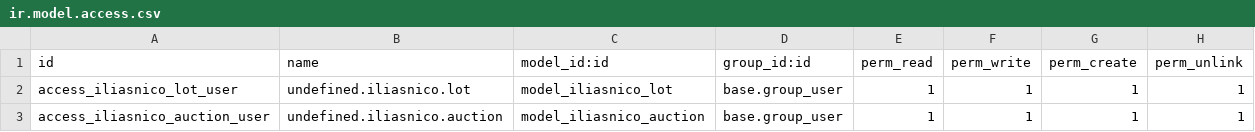
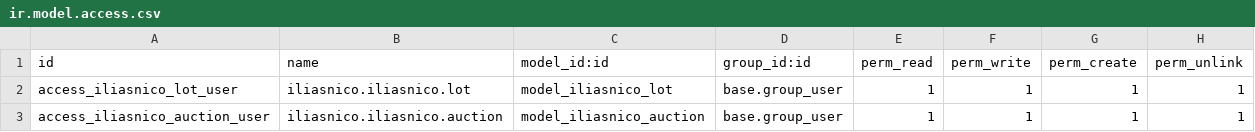
Before and after one commit to Nicolas1950/Porject01test, a CSV file: iliasnico/security/ir.model.access.csv, drawn as a sheet.

Commit message:
test

```diff
--- a/iliasnico/security/ir.model.access.csv
+++ b/iliasnico/security/ir.model.access.csv
@@ -1,3 +1,3 @@
 id,name,model_id:id,group_id:id,perm_read,perm_write,perm_create,perm_unlink
-access_iliasnico_lot_user,undefined.iliasnico.lot,model_iliasnico_lot,base.group_user,1,1,1,1
-access_iliasnico_auction_user,undefined.iliasnico.auction,model_iliasnico_auction,base.group_user,1,1,1,1
+access_iliasnico_lot_user,iliasnico.iliasnico.lot,model_iliasnico_lot,base.group_user,1,1,1,1
+access_iliasnico_auction_user,iliasnico.iliasnico.auction,model_iliasnico_auction,base.group_user,1,1,1,1
```
